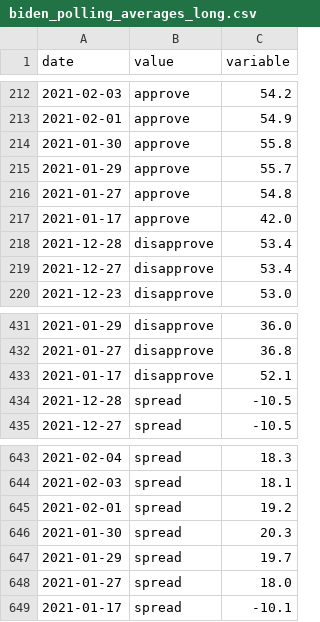
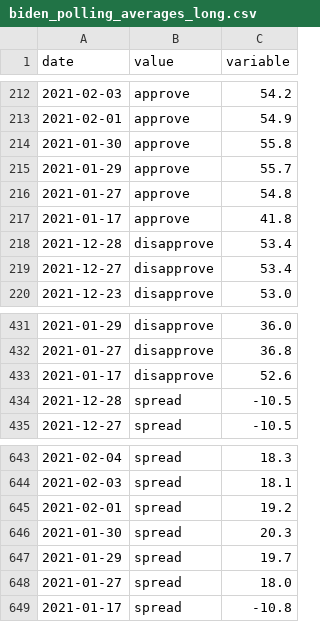
Before and after one commit to stiles/biden-polls, a CSV file: data/processed/biden_polling_averages_long.csv, drawn as a sheet; only a part is shown, gaps mark what is left out.

```diff
--- a/data/processed/biden_polling_averages_long.csv
+++ b/data/processed/biden_polling_averages_long.csv
@@ -216,3 +216,3 @@ date,value,variable
 2021-01-27,approve,54.8
-2021-01-17,approve,42.0
+2021-01-17,approve,41.8
 2021-12-28,disapprove,53.4
@@ -432,3 +432,3 @@ date,value,variable
 2021-01-27,disapprove,36.8
-2021-01-17,disapprove,52.1
+2021-01-17,disapprove,52.6
 2021-12-28,spread,-10.5
@@ -648,2 +648,2 @@ date,value,variable
 2021-01-27,spread,18.0
-2021-01-17,spread,-10.1
+2021-01-17,spread,-10.8
```
Also changed, not shown: data/processed/biden_polling_averages.csv.
